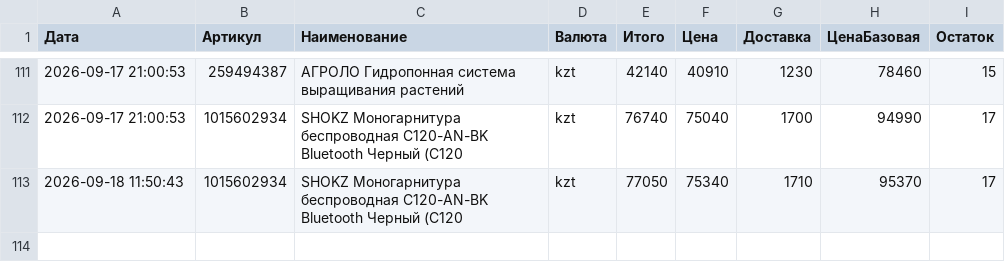
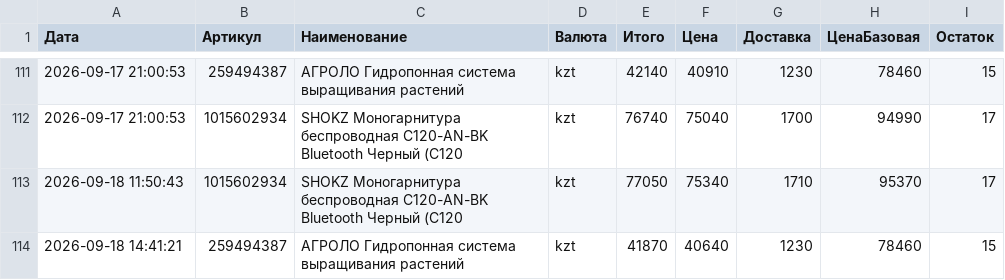
Before and after one commit to Kochetov-EA/wb-monitor, a CSV file: История.csv, drawn as a sheet; only a part is shown, gaps mark what is left out; the diff names each change by its address in the sheet, - before the commit and + after, or states it on an @@ line.

Commit message:
Проверка цен 2026-09-18 14:41 UTC

```diff
--- a/История.csv
+++ b/История.csv
+row 114: 2026-09-18 14:41:21 | 259494387 | АГРОЛО Гидропонная система выращивания растений | kzt | 41870 | 40640 | 1230 | 78460 | 15
```
